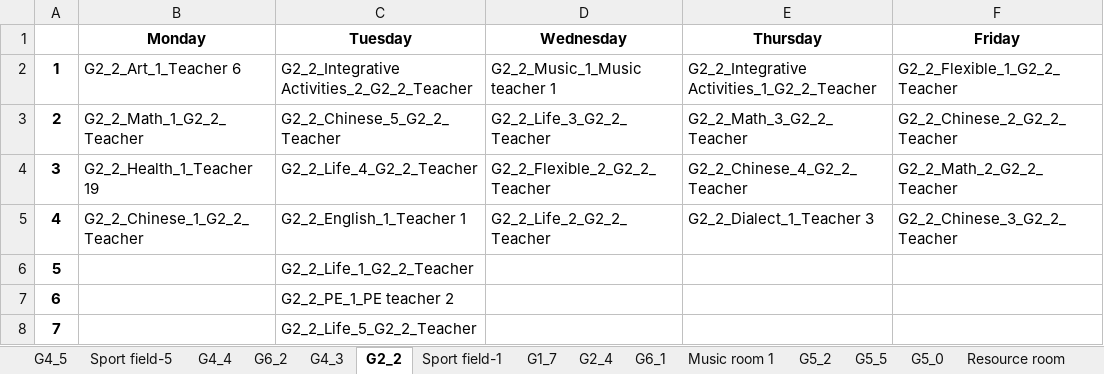
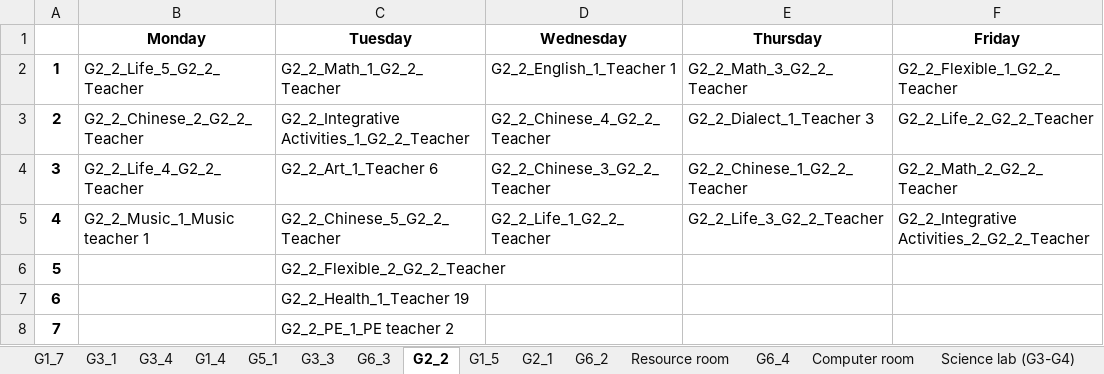
Before and after one commit to klin059/course-scheduling-TWschools, an Excel workbook: timetable/rooms.xlsx, sheet G2_2, drawn as a sheet; values as stored, in another font and other column widths than the file's, no borders; the diff names each change by its address in the sheet, - before the commit and + after, or states it on an @@ line.

```diff
--- a/timetable/rooms.xlsx (sheet G2_2)
+++ b/timetable/rooms.xlsx (sheet G2_2)
@@ sheet tab order changed: G1_7 | G3_1 | G3_4 | G1_4 | G5_1 | G3_3 | G6_3 | G2_2 | G1_5 | G2_1 | G6_2 | Resource room | G6_4 | Computer room | Science lab (G3-G4) @@
-B2 (Monday): G2_2_Art_1_Teacher 6
+B2 (Monday): G2_2_Life_5_G2_2_Teacher
-C2 (Tuesday): G2_2_Integrative Activities_2_G2_2_Teacher
+C2 (Tuesday): G2_2_Math_1_G2_2_Teacher
-D2 (Wednesday): G2_2_Music_1_Music teacher 1
+D2 (Wednesday): G2_2_English_1_Teacher 1
-E2 (Thursday): G2_2_Integrative Activities_1_G2_2_Teacher
+E2 (Thursday): G2_2_Math_3_G2_2_Teacher
-B3 (Monday): G2_2_Math_1_G2_2_Teacher
+B3 (Monday): G2_2_Chinese_2_G2_2_Teacher
-C3 (Tuesday): G2_2_Chinese_5_G2_2_Teacher
+C3 (Tuesday): G2_2_Integrative Activities_1_G2_2_Teacher
-D3 (Wednesday): G2_2_Life_3_G2_2_Teacher
+D3 (Wednesday): G2_2_Chinese_4_G2_2_Teacher
-E3 (Thursday): G2_2_Math_3_G2_2_Teacher
+E3 (Thursday): G2_2_Dialect_1_Teacher 3
-F3 (Friday): G2_2_Chinese_2_G2_2_Teacher
+F3 (Friday): G2_2_Life_2_G2_2_Teacher
-B4 (Monday): G2_2_Health_1_Teacher 19
+B4 (Monday): G2_2_Life_4_G2_2_Teacher
-C4 (Tuesday): G2_2_Life_4_G2_2_Teacher
+C4 (Tuesday): G2_2_Art_1_Teacher 6
-D4 (Wednesday): G2_2_Flexible_2_G2_2_Teacher
+D4 (Wednesday): G2_2_Chinese_3_G2_2_Teacher
-E4 (Thursday): G2_2_Chinese_4_G2_2_Teacher
+E4 (Thursday): G2_2_Chinese_1_G2_2_Teacher
-B5 (Monday): G2_2_Chinese_1_G2_2_Teacher
+B5 (Monday): G2_2_Music_1_Music teacher 1
-C5 (Tuesday): G2_2_English_1_Teacher 1
+C5 (Tuesday): G2_2_Chinese_5_G2_2_Teacher
-D5 (Wednesday): G2_2_Life_2_G2_2_Teacher
+D5 (Wednesday): G2_2_Life_1_G2_2_Teacher
-E5 (Thursday): G2_2_Dialect_1_Teacher 3
+E5 (Thursday): G2_2_Life_3_G2_2_Teacher
-F5 (Friday): G2_2_Chinese_3_G2_2_Teacher
+F5 (Friday): G2_2_Integrative Activities_2_G2_2_Teacher
-C6 (Tuesday): G2_2_Life_1_G2_2_Teacher
+C6 (Tuesday): G2_2_Flexible_2_G2_2_Teacher
-C7 (Tuesday): G2_2_PE_1_PE teacher 2
+C7 (Tuesday): G2_2_Health_1_Teacher 19
-C8 (Tuesday): G2_2_Life_5_G2_2_Teacher
+C8 (Tuesday): G2_2_PE_1_PE teacher 2
```
Also changed, not shown: sheet Computer room, sheet Science lab (G6), sheet G6_1, sheet G5_4, sheet G6_3, sheet G6_6, 42 more sheets, timetable/teacher_tb.xlsx, 6 other files.
